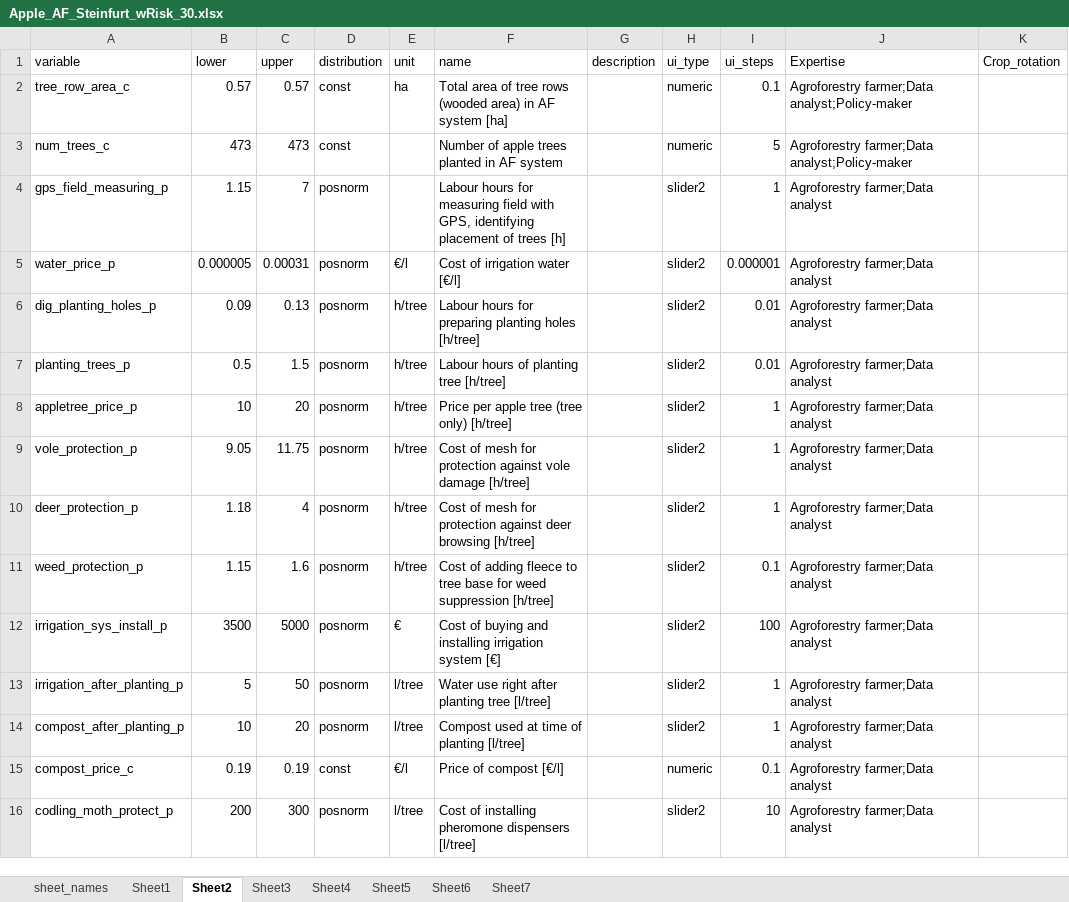
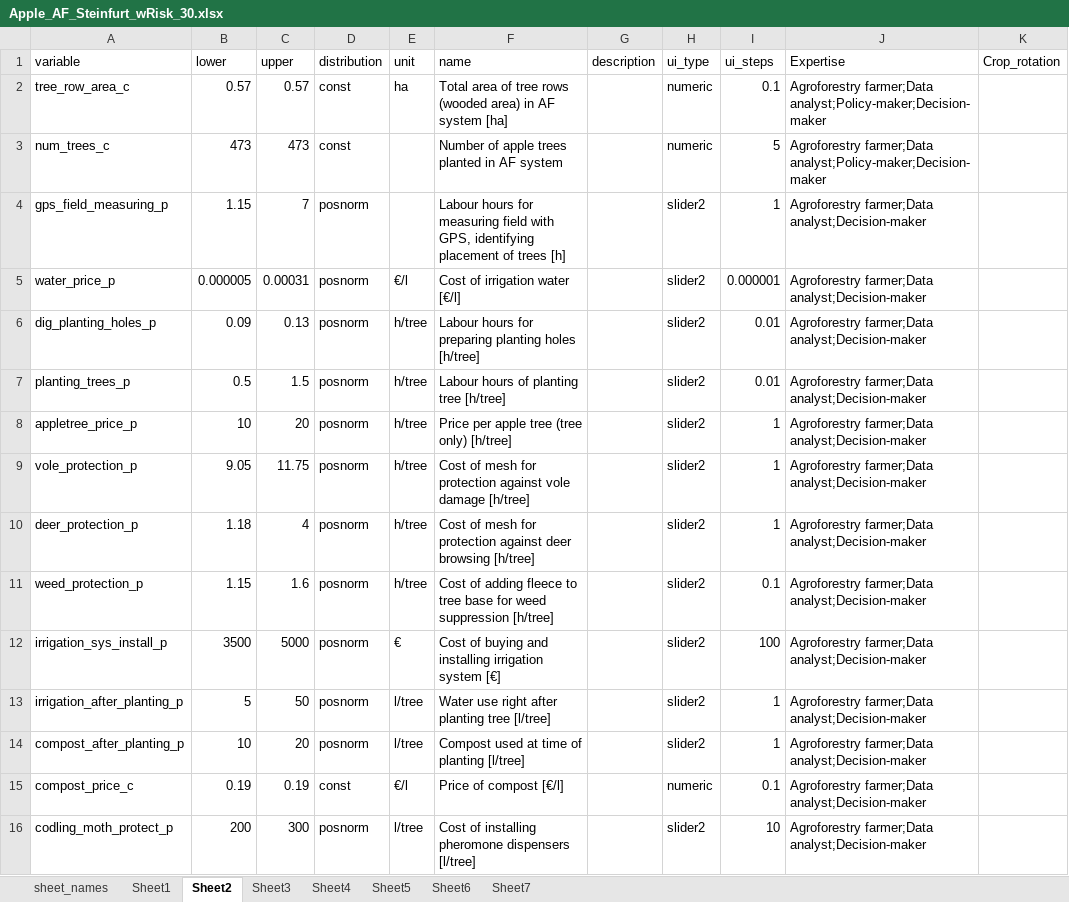
Before and after one commit to hortibonn/Apple_Agroforestry, an Excel workbook: data/Apple_AF_Steinfurt_wRisk_30.xlsx, sheet Sheet2, drawn as a sheet; values as stored, in another font and other column widths than the file's, no borders; the diff names each change by its address in the sheet, - before the commit and + after, or states it on an @@ line.

Commit message:
minor edits to expertise list

```diff
--- a/data/Apple_AF_Steinfurt_wRisk_30.xlsx (sheet Sheet2)
+++ b/data/Apple_AF_Steinfurt_wRisk_30.xlsx (sheet Sheet2)
-J2:J3 (Expertise): Agroforestry farmer;Data analyst;Policy-maker
+J2:J3 (Expertise): Agroforestry farmer;Data analyst;Policy-maker;Decision-maker
-J4:J16 (Expertise): Agroforestry farmer;Data analyst
+J4:J16 (Expertise): Agroforestry farmer;Data analyst;Decision-maker
```
Also changed, not shown: sheet Sheet7, sheet Sheet3, sheet Sheet5, sheet Sheet6, sheet Sheet4, sheet Sheet1.
